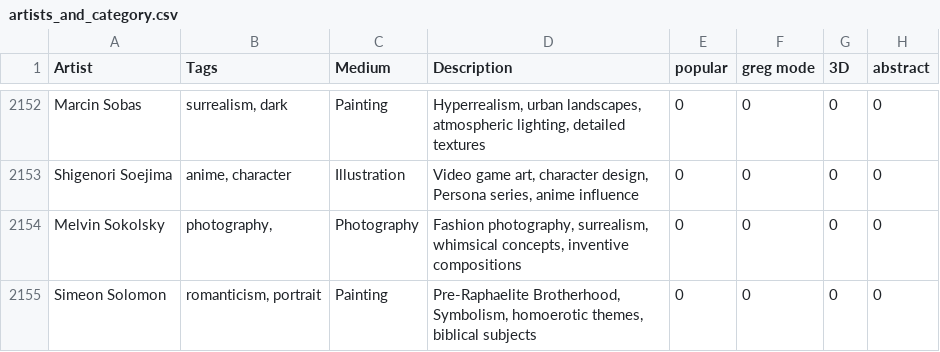
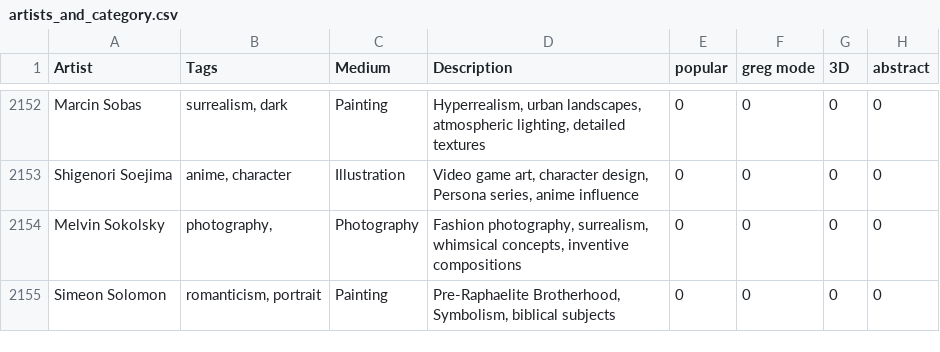
Before and after one commit to AIrjen/OneButtonPrompt, a CSV file: csvfiles/artists_and_category.csv, drawn as a sheet; only a part is shown, gaps mark what is left out; the diff covers the shown part only; the diff names each change by its address in the sheet, - before the commit and + after, or states it on an @@ line.

```diff
--- a/csvfiles/artists_and_category.csv
+++ b/csvfiles/artists_and_category.csv
-D2155 (Description): …Brotherhood, Symbolism, homoerotic themes, biblical subjects
+D2155 (Description): …Brotherhood, Symbolism, biblical subjects
```
Also changed, not shown: 25 edited cells elsewhere in this file, 2 other files.
